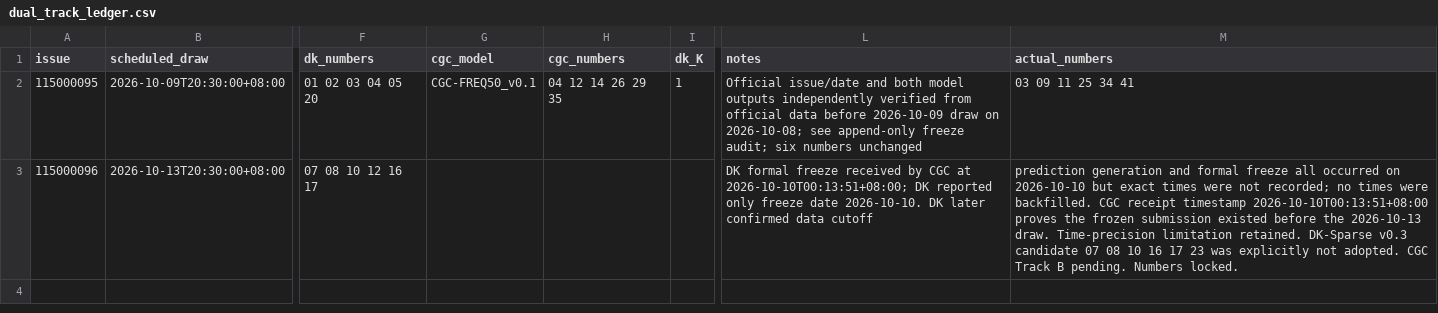
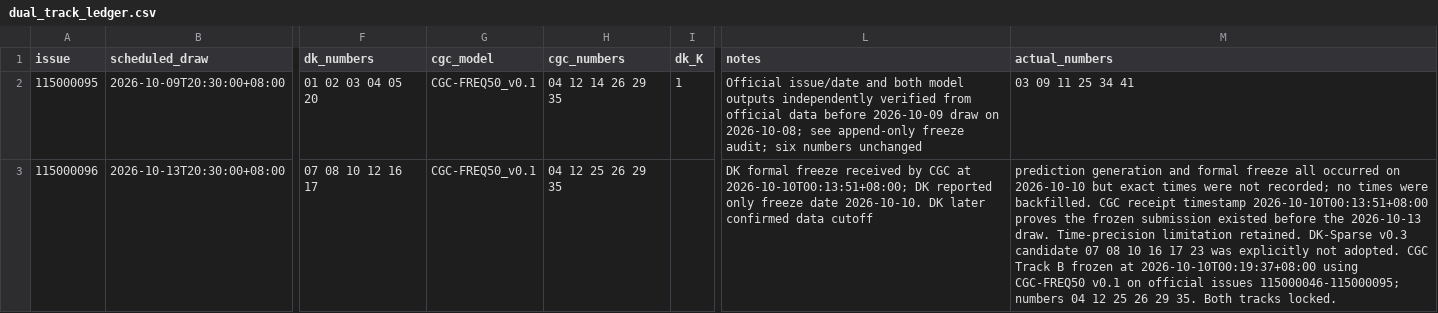
Before and after one commit to wagram0958/stock-project, a CSV file: CGC-DK-Lab/reports/dual_track_ledger.csv, drawn as a sheet; only a part is shown, gaps mark what is left out; the diff names each change by its address in the sheet, - before the commit and + after, or states it on an @@ line.

Commit message:
Register CGC 115000096 Track B formal freeze

```diff
--- a/CGC-DK-Lab/reports/dual_track_ledger.csv
+++ b/CGC-DK-Lab/reports/dual_track_ledger.csv
-G3 (cgc_model): (empty)
+G3 (cgc_model): CGC-FREQ50_v0.1
-H3 (cgc_numbers): (empty)
+H3 (cgc_numbers): 04 12 25 26 29 35
-M3 (actual_numbers): …Track B pending. Numbers locked.
+M3 (actual_numbers): …Track B frozen at 2026-10-10T00:19:37+08:00 using CGC-FREQ50 v0.1 on official issues 115000046-115000095; numbers 04 12 25 26 29 35. Both tracks locked.
```
